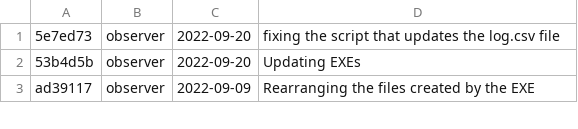
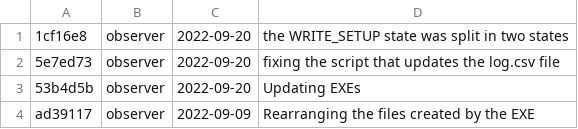
Before and after one commit to DBernardes/S4CCS, a CSV file: log.csv, drawn as a sheet; only a part is shown; the diff names each change by its address in the sheet, - before the commit and + after, or states it on an @@ line.

```diff
--- a/log.csv
+++ b/log.csv
+row 1: 1cf16e8 | observer | 2022-09-20 | the WRITE_SETUP state was split in two states
```
Also changed, not shown: 1 other file.
